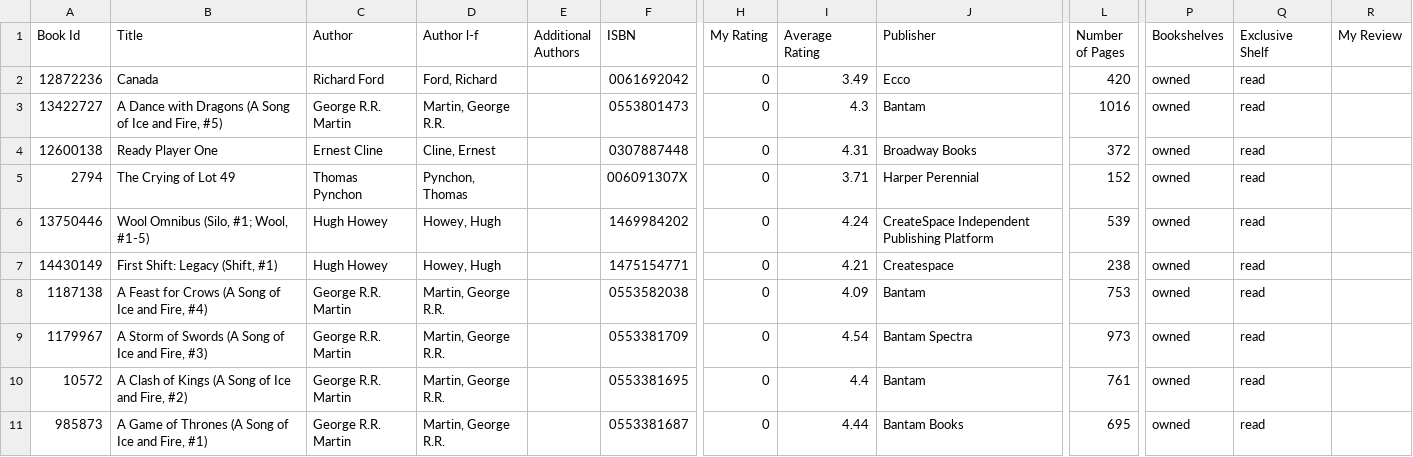
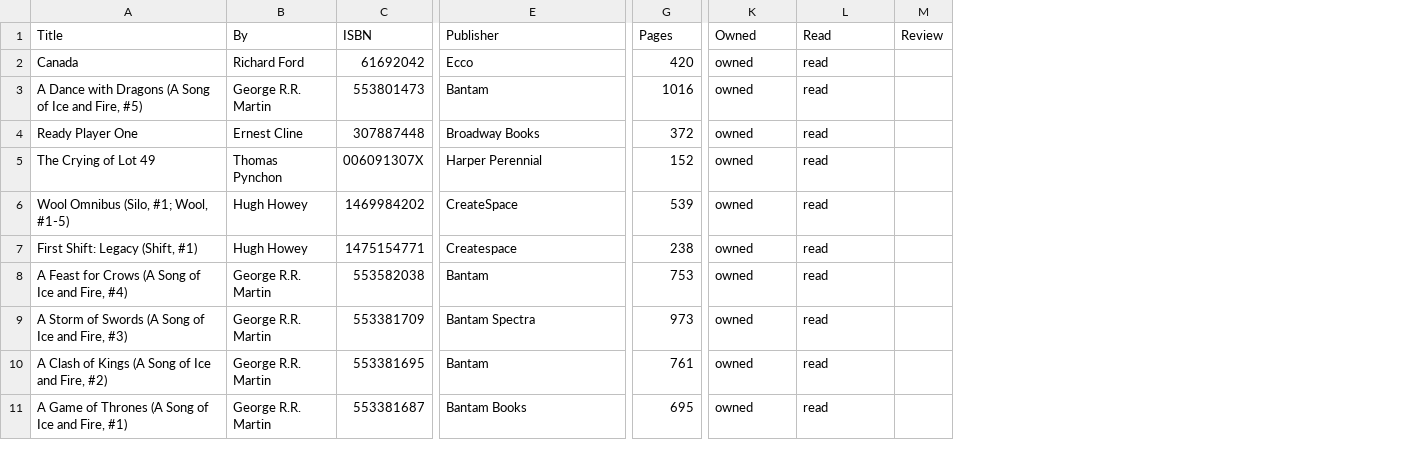
Before and after one commit to pingswept/bookish, a CSV file: test.csv, drawn as a sheet; only a part is shown, gaps mark what is left out; removed rows and columns are numbered as before the commit, all else as after; the diff names each change by its address in the sheet, - before the commit and + after, or states it on an @@ line.

Commit message:
Remove extraneous columns

```diff
--- a/test.csv
+++ b/test.csv
-column A (Book Id), rows 2-11: 12872236 | 13422727 | 12600138 | 2794 | 13750446 | 14430149 | 1187138 | 1179967 | 10572 | 985873
-column D (Author l-f), rows 2-11: Ford, Richard | Martin, George R.R. | Cline, Ernest | Pynchon, Thomas | Howey, Hugh | Howey, Hugh | Martin, George R.R. | Martin, George R.R. | Martin, George R.R. | Martin, George R.R.
-column E (Additional Authors), empty
-column H (My Rating), rows 2-11: all 0
-column I (Average Rating), rows 2-11: 3.49 | 4.3 | 4.31 | 3.71 | 4.24 | 4.21 | 4.09 | 4.54 | 4.4 | 4.44
-column R (My Review), empty
+column M (Review), empty
-B1: Author
+B1: By
-G1: Number of Pages
+G1: Pages
-K1: Bookshelves
+K1: Owned
-L1: Exclusive Shelf
+L1: Read
-C2 (ISBN): 0061692042
+C2 (ISBN): 61692042
-C3 (ISBN): 0553801473
+C3 (ISBN): 553801473
-C4 (ISBN): 0307887448
+C4 (ISBN): 307887448
-E6 (Publisher): CreateSpace Independent Publishing Platform
+E6 (Publisher): CreateSpace
-C8 (ISBN): 0553582038
+C8 (ISBN): 553582038
-C9 (ISBN): 0553381709
+C9 (ISBN): 553381709
-C10 (ISBN): 0553381695
+C10 (ISBN): 553381695
-C11 (ISBN): 0553381687
+C11 (ISBN): 553381687
```
Also changed, not shown: 2 other files.
